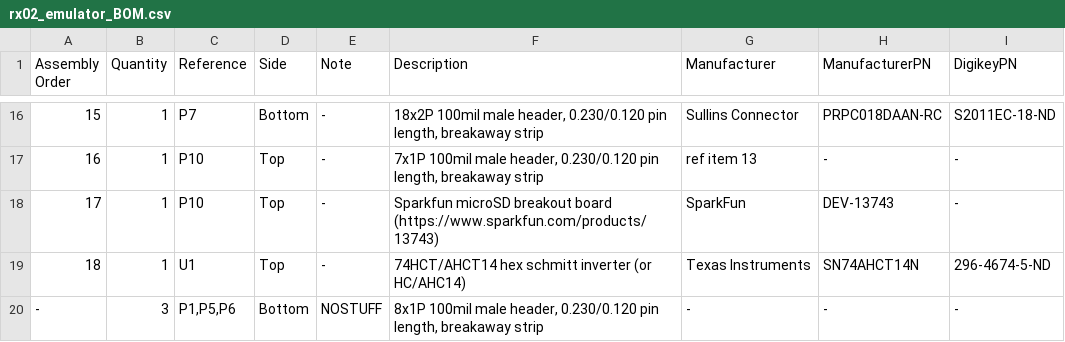
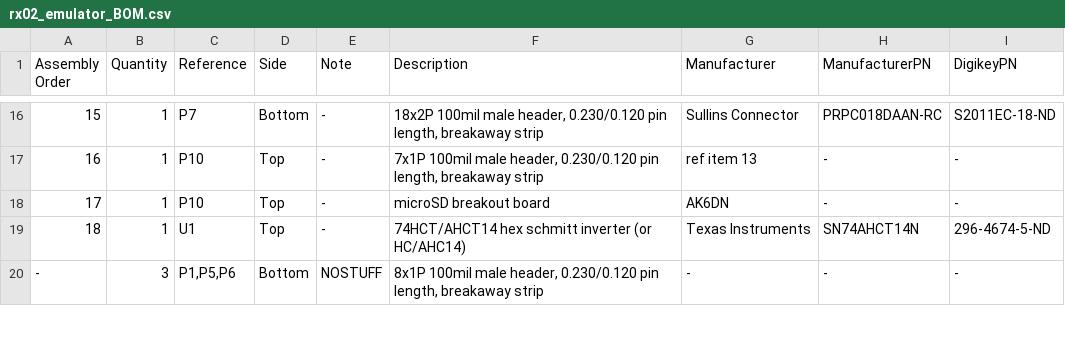
Before and after one commit to AK6DN/rx02_emulator, a CSV file: documentation/rx02_emulator_BOM.csv, drawn as a sheet; only a part is shown, gaps mark what is left out.

Commit message:
updated BOM notes, added RT11.RX1 file

```diff
--- a/documentation/rx02_emulator_BOM.csv
+++ b/documentation/rx02_emulator_BOM.csv
@@ -17,3 +17,3 @@ Assembly Order,Quantity,Reference,Side,Note,Description,Manufacturer,Manufacture
 16,1,P10,Top,-,"7x1P 100mil male header, 0.230/0.120 pin length, breakaway strip",ref item 13,-,-
-17,1,P10,Top,-,Sparkfun microSD breakout board (https://www.sparkfun.com/products/13743),SparkFun,DEV-13743,-
+17,1,P10,Top,-,microSD breakout board,AK6DN,-,-
 18,1,U1,Top,-,74HCT/AHCT14 hex schmitt inverter (or HC/AHC14),Texas Instruments,SN74AHCT14N,296-4674-5-ND
```
Also changed, not shown: 3 other files.
